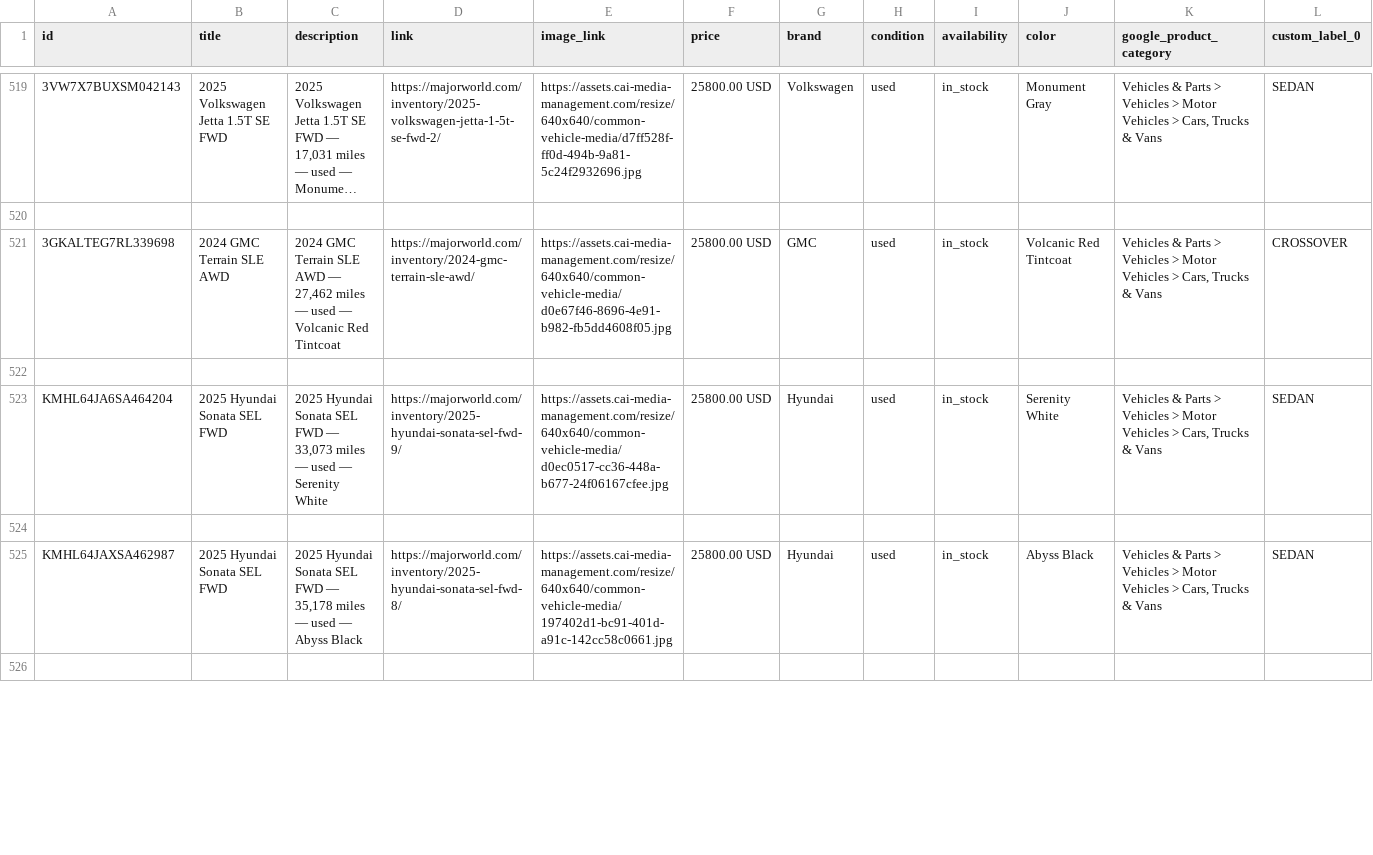
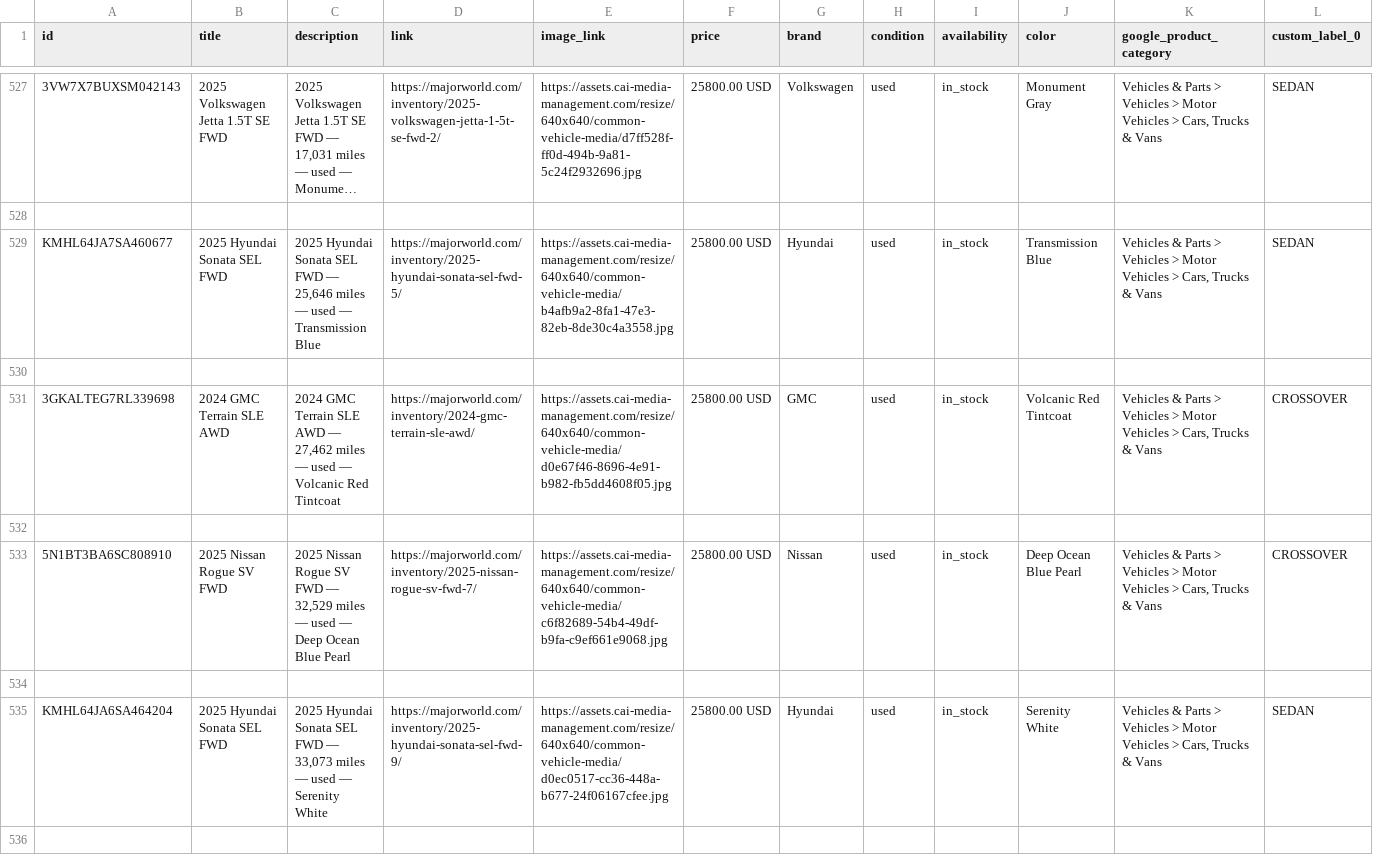
Before and after one commit to orenagassy/MW_feed, a CSV file: reddit_feed.csv, drawn as a sheet; only a part is shown, gaps mark what is left out; the shorter side is filled out with more unchanged rows; long unchanged cells end in …; rows hold the shown columns only; the diff covers the shown part only; the diff names each change by its address in the sheet, - before the commit and + after, or states it on an @@ line.

Commit message:
Feed update 2026-06-19 16:30 UTC

```diff
--- a/reddit_feed.csv
+++ b/reddit_feed.csv
+row 529: KMHL64JA7SA460677 | 2025 Hyundai Sonata SEL FWD | 2025 Hyundai Sonata SEL FWD — 25,646 miles — used — Transmission Blue | https://majorworld.com/inventory/2025-hyundai-sonata-sel-fwd-5/ | https://assets.cai-media-management.com/resize/640x640/common-vehicle-media/b4afb9a2-8fa1-47e3-82eb-8de30c4a3558.jpg | 25800.00 USD | Hyundai | used | in_stock | Transmission Blue | Vehicles & Parts > Vehicles > Motor Vehicles > Cars, Trucks & Vans | SEDAN
+row 530: (empty)
+row 533: 5N1BT3BA6SC808910 | 2025 Nissan Rogue SV FWD | 2025 Nissan Rogue SV FWD — 32,529 miles — used — Deep Ocean Blue Pearl | https://majorworld.com/inventory/2025-nissan-rogue-sv-fwd-7/ | https://assets.cai-media-management.com/resize/640x640/common-vehicle-media/c6f82689-54b4-49df-b9fa-c9ef661e9068.jpg | 25800.00 USD | Nissan | used | in_stock | Deep Ocean Blue Pearl | Vehicles & Parts > Vehicles > Motor Vehicles > Cars, Trucks & Vans | CROSSOVER
+row 534: (empty)
```
Also changed, not shown: 16 added rows, 6 removed rows and 4 edited cells elsewhere in this file.
